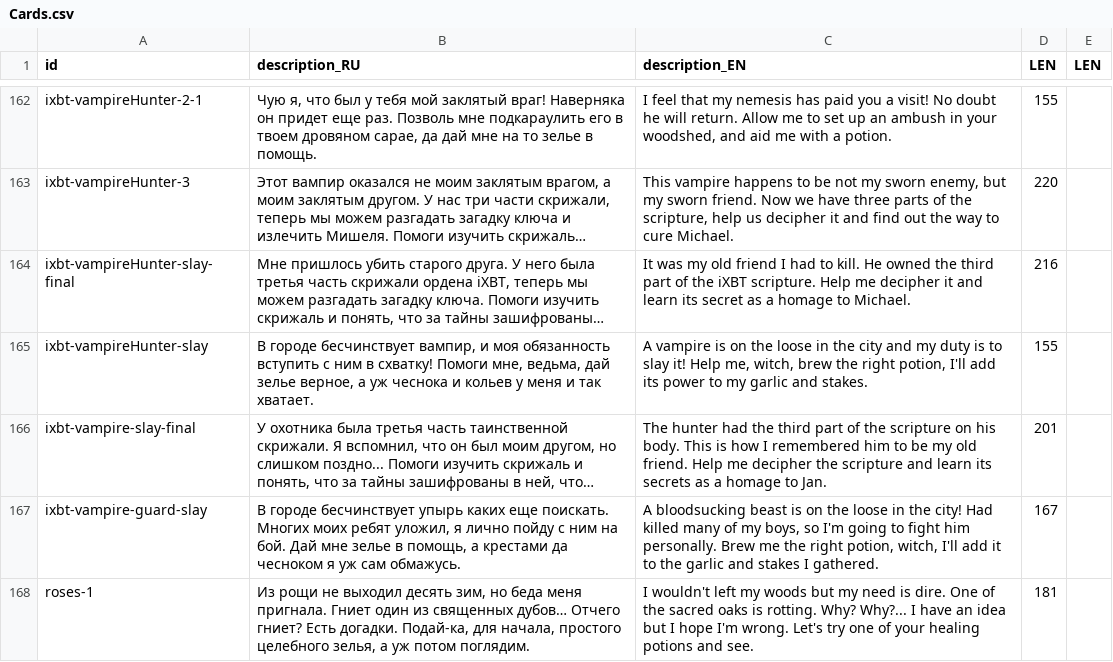
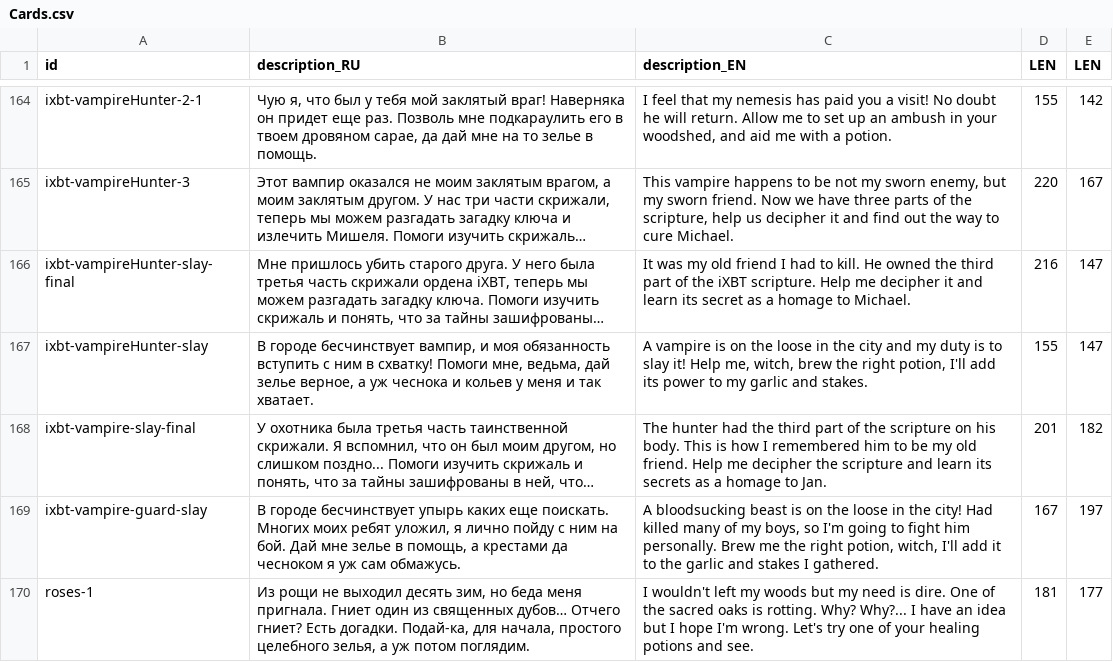
Before and after one commit to MoreenTissedy/LudumDare50, a CSV file: Cauldron/Assets/Localize/Cards.csv, drawn as a sheet; only a part is shown, gaps mark what is left out; long unchanged cells end in …; addresses are those after the commit; the diff covers the shown part only; the diff names each change by its address in the sheet, - before the commit and + after, or states it on an @@ line.

```diff
--- a/Cauldron/Assets/Localize/Cards.csv
+++ b/Cauldron/Assets/Localize/Cards.csv
-E164 (LEN): (empty)
+E164 (LEN): 142
-E165 (LEN): (empty)
+E165 (LEN): 167
-E166:E167 (LEN): (empty)
+E166:E167 (LEN): 147
-E168 (LEN): (empty)
+E168 (LEN): 182
-E169 (LEN): (empty)
+E169 (LEN): 197
-E170 (LEN): (empty)
+E170 (LEN): 177
```
Also changed, not shown: 2 added rows and 33 edited cells elsewhere in this file, 28 other files.
